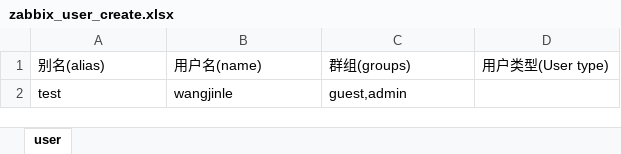
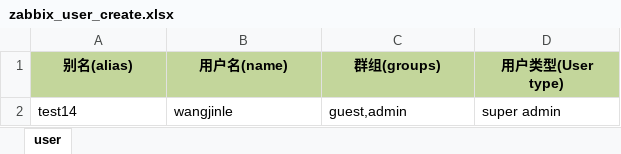
Before and after one commit to qw8880000/ZabbixTools, an Excel workbook: zabbix_user_create.xlsx, sheet user, drawn as a sheet; values as stored, in another font and other column widths than the file's, no borders; the diff names each change by its address in the sheet, - before the commit and + after, or states it on an @@ line.

```diff
--- a/zabbix_user_create.xlsx (sheet user)
+++ b/zabbix_user_create.xlsx (sheet user)
@@ A1:D1 fill: none → #C3D69B, bold: off → on, alignment: left → center @@
-A2 (别名(alias)): test
+A2 (别名(alias)): test14
-D2 (用户类型(User type)): (empty)
+D2 (用户类型(User type)): super admin
```
Also changed, not shown: 4 other files.
